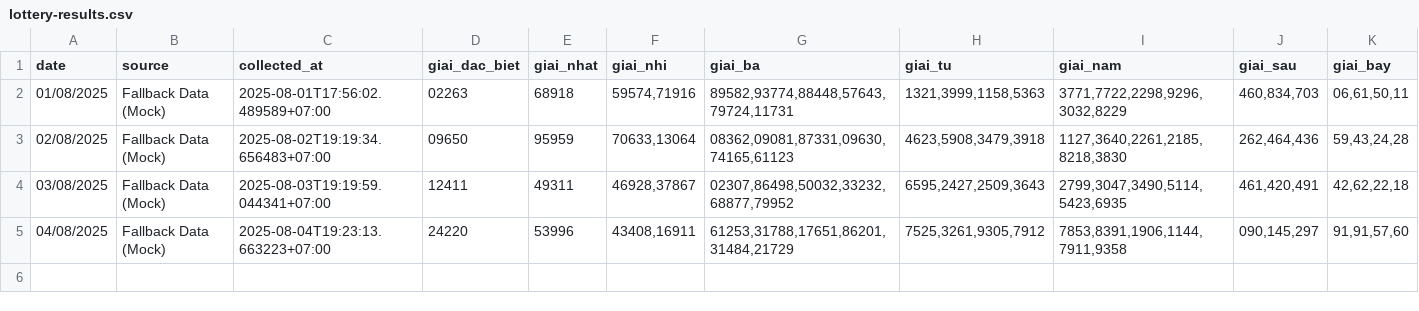
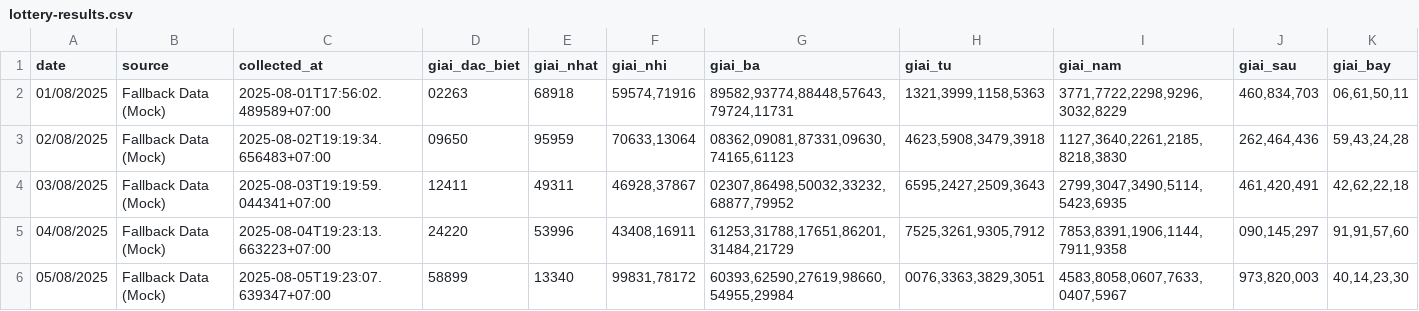
Before and after one commit to HieuAnh87/xsmb-analysis, a CSV file: data/lottery-results.csv, drawn as a sheet; the diff names each change by its address in the sheet, - before the commit and + after, or states it on an @@ line.

```diff
--- a/data/lottery-results.csv
+++ b/data/lottery-results.csv
+row 6: 05/08/2025 | Fallback Data (Mock) | 2025-08-05T19:23:07.639347+07:00 | 58899 | 13340 | 99831,78172 | 60393,62590,27619,98660,54955,29984 | 0076,3363,3829,3051 | 4583,8058,0607,7633,0407,5967 | 973,820,003 | 40,14,23,30
```
Also changed, not shown: 2 other files.
